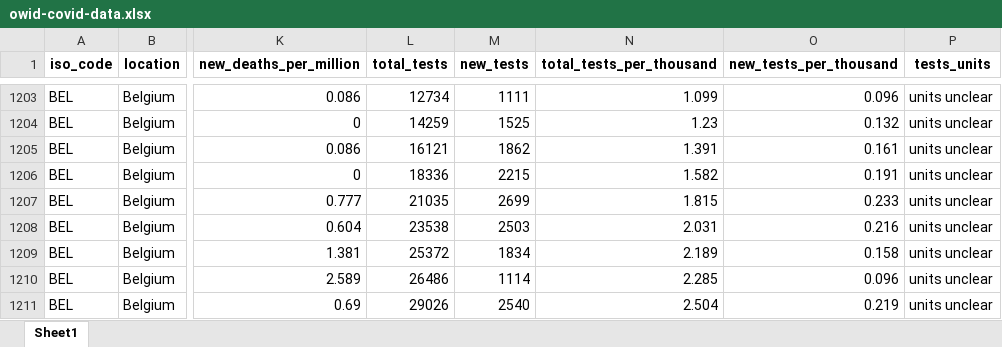
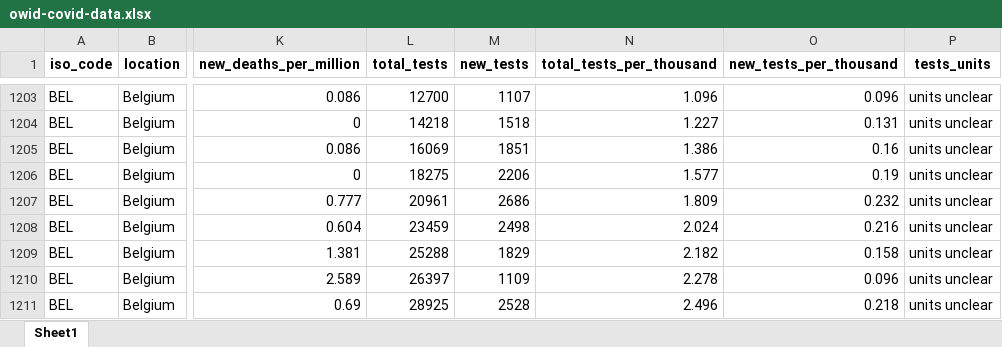
Before and after one commit to hjstein/covid-19-data, an Excel workbook: public/data/owid-covid-data.xlsx, sheet Sheet1, drawn as a sheet; only a part is shown, gaps mark what is left out; values as stored, in another font and other column widths than the file's, no borders; the diff covers the shown part only; the diff names each change by its address in the sheet, - before the commit and + after, or states it on an @@ line.

```diff
--- a/public/data/owid-covid-data.xlsx (sheet Sheet1)
+++ b/public/data/owid-covid-data.xlsx (sheet Sheet1)
-L1203 (total_tests): 12734
+L1203 (total_tests): 12700
-M1203 (new_tests): 1111
+M1203 (new_tests): 1107
-N1203 (total_tests_per_thousand): 1.099
+N1203 (total_tests_per_thousand): 1.096
-L1204 (total_tests): 14259
+L1204 (total_tests): 14218
-M1204 (new_tests): 1525
+M1204 (new_tests): 1518
-N1204 (total_tests_per_thousand): 1.23
+N1204 (total_tests_per_thousand): 1.227
-O1204 (new_tests_per_thousand): 0.132
+O1204 (new_tests_per_thousand): 0.131
-L1205 (total_tests): 16121
+L1205 (total_tests): 16069
-M1205 (new_tests): 1862
+M1205 (new_tests): 1851
-N1205 (total_tests_per_thousand): 1.391
+N1205 (total_tests_per_thousand): 1.386
-O1205 (new_tests_per_thousand): 0.161
+O1205 (new_tests_per_thousand): 0.16
-L1206 (total_tests): 18336
+L1206 (total_tests): 18275
-M1206 (new_tests): 2215
+M1206 (new_tests): 2206
-N1206 (total_tests_per_thousand): 1.582
+N1206 (total_tests_per_thousand): 1.577
-O1206 (new_tests_per_thousand): 0.191
+O1206 (new_tests_per_thousand): 0.19
-L1207 (total_tests): 21035
+L1207 (total_tests): 20961
-M1207 (new_tests): 2699
+M1207 (new_tests): 2686
-N1207 (total_tests_per_thousand): 1.815
+N1207 (total_tests_per_thousand): 1.809
-O1207 (new_tests_per_thousand): 0.233
+O1207 (new_tests_per_thousand): 0.232
-L1208 (total_tests): 23538
+L1208 (total_tests): 23459
-M1208 (new_tests): 2503
+M1208 (new_tests): 2498
-N1208 (total_tests_per_thousand): 2.031
+N1208 (total_tests_per_thousand): 2.024
-L1209 (total_tests): 25372
+L1209 (total_tests): 25288
-M1209 (new_tests): 1834
+M1209 (new_tests): 1829
-N1209 (total_tests_per_thousand): 2.189
+N1209 (total_tests_per_thousand): 2.182
-L1210 (total_tests): 26486
+L1210 (total_tests): 26397
-M1210 (new_tests): 1114
+M1210 (new_tests): 1109
-N1210 (total_tests_per_thousand): 2.285
+N1210 (total_tests_per_thousand): 2.278
-L1211 (total_tests): 29026
+L1211 (total_tests): 28925
-M1211 (new_tests): 2540
+M1211 (new_tests): 2528
-N1211 (total_tests_per_thousand): 2.504
+N1211 (total_tests_per_thousand): 2.496
-O1211 (new_tests_per_thousand): 0.219
+O1211 (new_tests_per_thousand): 0.218
```
Also changed, not shown: 989 edited cells elsewhere in this sheet, 3 other files.
